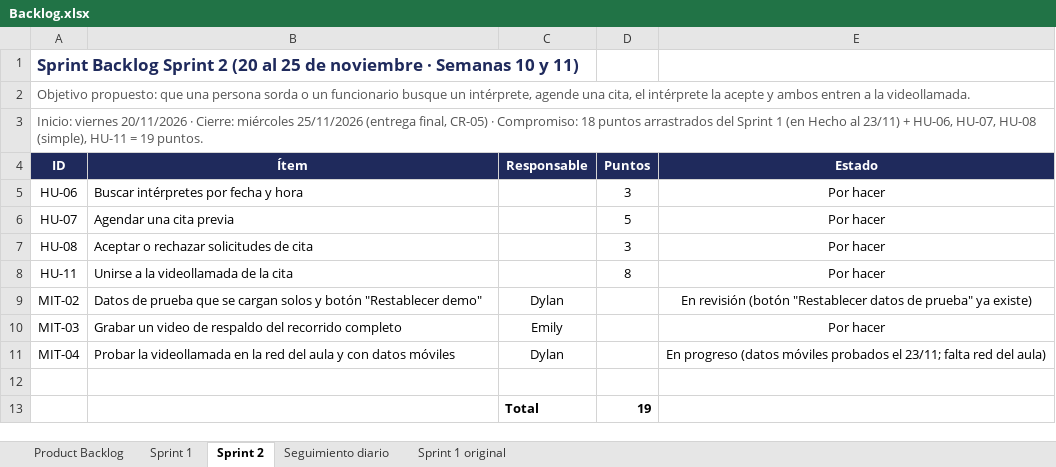
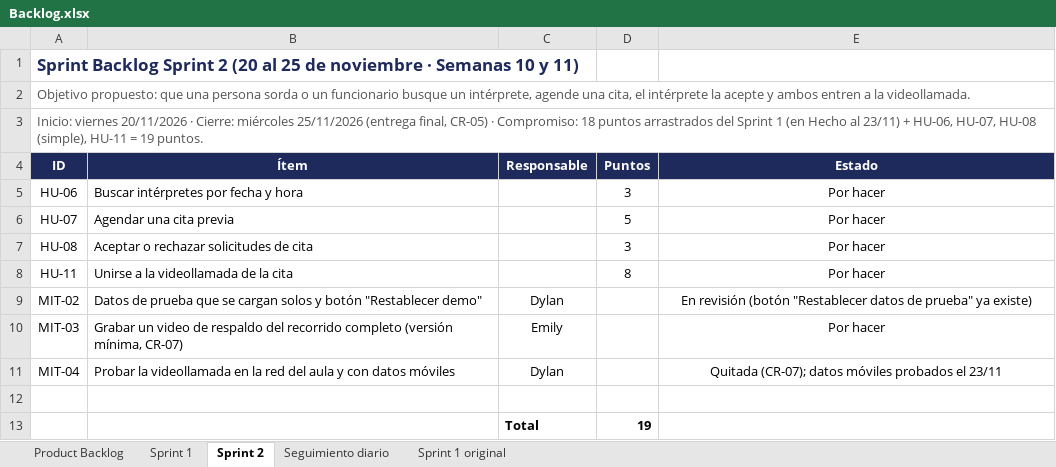
Before and after one commit to emilyzuniga049/Proyecto_Administracion_de_Proyectos_Informaticos, an Excel workbook: docs/Backlog/Backlog.xlsx, sheet Sprint 2, drawn as a sheet; values as stored, in another font and other column widths than the file's, no borders; conditional formats not drawn; the diff names each change by its address in the sheet, - before the commit and + after, or states it on an @@ line.

Commit message:
Expediente: Acta del Sprint 1 y CR-07

```diff
--- a/docs/Backlog/Backlog.xlsx (sheet Sprint 2)
+++ b/docs/Backlog/Backlog.xlsx (sheet Sprint 2)
-B10 (Ítem): …recorrido completo
+B10 (Ítem): …recorrido completo (versión mínima, CR-07)
-E11 (Estado): En progreso (datos móviles probados el 23/11; falta red del aula)
+E11 (Estado): Quitada (CR-07); datos móviles probados el 23/11
```
Also changed, not shown: 7 other files.
